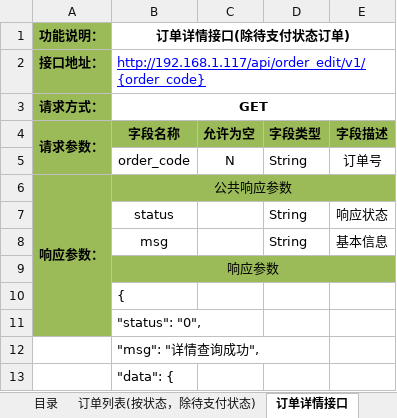
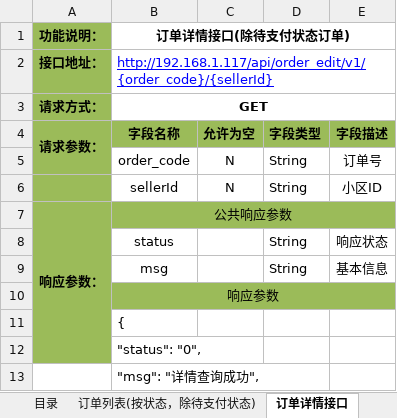
Before and after one commit to douster/design, an Excel workbook: 接口文档/订单api/订单api-商户端.xlsx, sheet 订单详情接口, drawn as a sheet; only a part is shown; the shorter side is filled out with more unchanged rows; values as stored, in another font and other column widths than the file's, no borders; the diff names each change by its address in the sheet, - before the commit and + after, or states it on an @@ line.

Commit message:
add

```diff
--- a/接口文档/订单api/订单api-商户端.xlsx (sheet 订单详情接口)
+++ b/接口文档/订单api/订单api-商户端.xlsx (sheet 订单详情接口)
-B2 (订单详情接口(除待支付状态订单)): http://192.168.1.117/api/order_edit/v1/{order_code}
+B2 (订单详情接口(除待支付状态订单)): http://192.168.1.117/api/order_edit/v1/{order_code}/{sellerId}
+row 6:  | sellerId | N | String | 小区ID
```
Also changed, not shown: sheet 订单列表(按状态，除待支付状态).
